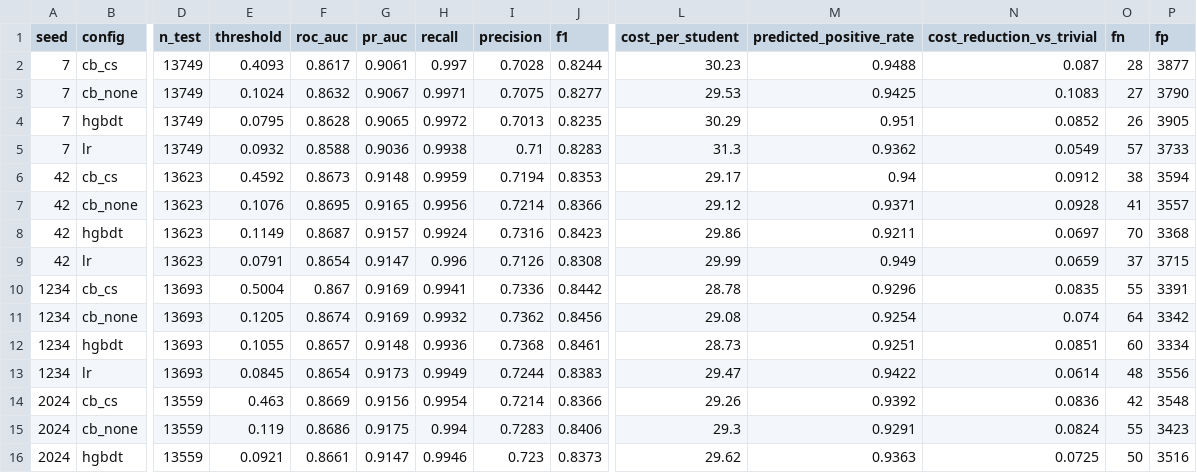
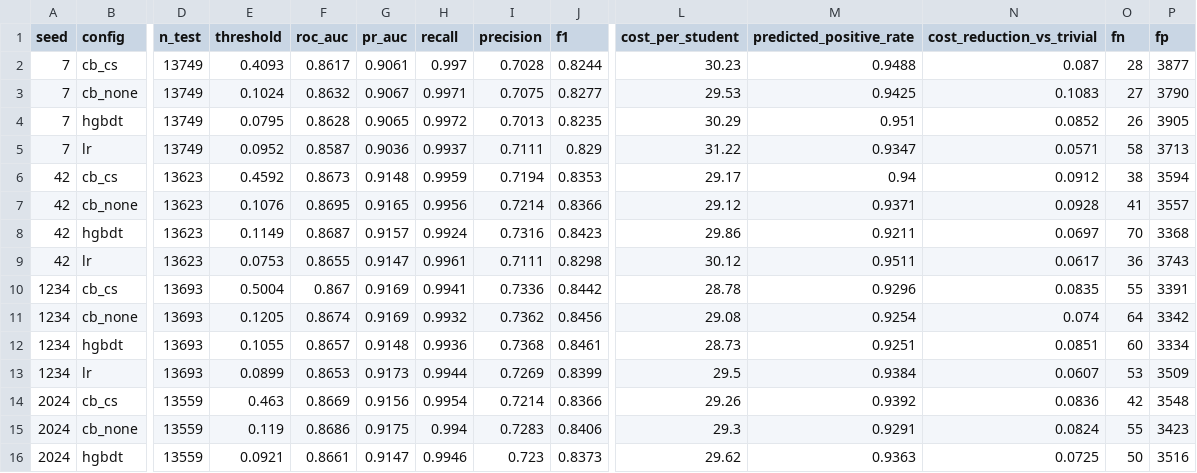
Before and after one commit to liaoxiangao123/mooc-dropout, a CSV file: reports/multiseed/early/raw.csv, drawn as a sheet; only a part is shown, gaps mark what is left out; the diff covers the shown part only; the diff names each change by its address in the sheet, - before the commit and + after, or states it on an @@ line.

```diff
--- a/reports/multiseed/early/raw.csv
+++ b/reports/multiseed/early/raw.csv
-E5 (threshold): 0.0932
+E5 (threshold): 0.0952
-F5 (roc_auc): 0.8588
+F5 (roc_auc): 0.8587
-H5 (recall): 0.9938
+H5 (recall): 0.9937
-I5 (precision): 0.71
+I5 (precision): 0.7111
-J5 (f1): 0.8283
+J5 (f1): 0.829
-L5 (cost_per_student): 31.3
+L5 (cost_per_student): 31.22
-M5 (predicted_positive_rate): 0.9362
+M5 (predicted_positive_rate): 0.9347
-N5 (cost_reduction_vs_trivial): 0.0549
+N5 (cost_reduction_vs_trivial): 0.0571
-O5 (fn): 57
+O5 (fn): 58
-P5 (fp): 3733
+P5 (fp): 3713
-E9 (threshold): 0.0791
+E9 (threshold): 0.0753
-F9 (roc_auc): 0.8654
+F9 (roc_auc): 0.8655
-H9 (recall): 0.996
+H9 (recall): 0.9961
-I9 (precision): 0.7126
+I9 (precision): 0.7111
-J9 (f1): 0.8308
+J9 (f1): 0.8298
-L9 (cost_per_student): 29.99
+L9 (cost_per_student): 30.12
-M9 (predicted_positive_rate): 0.949
+M9 (predicted_positive_rate): 0.9511
-N9 (cost_reduction_vs_trivial): 0.0659
+N9 (cost_reduction_vs_trivial): 0.0617
-O9 (fn): 37
+O9 (fn): 36
-P9 (fp): 3715
+P9 (fp): 3743
-E13 (threshold): 0.0845
+E13 (threshold): 0.0899
-F13 (roc_auc): 0.8654
+F13 (roc_auc): 0.8653
-H13 (recall): 0.9949
+H13 (recall): 0.9944
-I13 (precision): 0.7244
+I13 (precision): 0.7269
-J13 (f1): 0.8383
+J13 (f1): 0.8399
-L13 (cost_per_student): 29.47
+L13 (cost_per_student): 29.5
-M13 (predicted_positive_rate): 0.9422
+M13 (predicted_positive_rate): 0.9384
-N13 (cost_reduction_vs_trivial): 0.0614
+N13 (cost_reduction_vs_trivial): 0.0607
-O13 (fn): 48
+O13 (fn): 53
-P13 (fp): 3556
+P13 (fp): 3509
```
Also changed, not shown: 18 edited cells elsewhere in this file, reports/multiseed/official/paired.csv, reports/multiseed/official/raw.csv, 30 other files.
